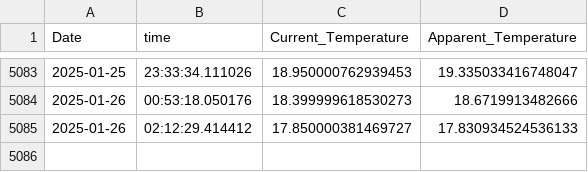
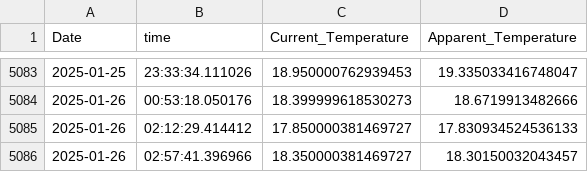
Before and after one commit to vanshaj248/DataScience-and-AI-ML, a CSV file: DataScience and AI ML/Data Collection and Storage/Api_Learn/API Data Collection and Analysis/weatherdata.csv, drawn as a sheet; only a part is shown, gaps mark what is left out; the diff names each change by its address in the sheet, - before the commit and + after, or states it on an @@ line.

```diff
--- a/DataScience and AI ML/Data Collection and Storage/Api_Learn/API Data Collection and Analysis/weatherdata.csv
+++ b/DataScience and AI ML/Data Collection and Storage/Api_Learn/API Data Collection and Analysis/weatherdata.csv
+row 5086: 2025-01-26 | 02:57:41.396966 | 18.350000381469727 | 18.30150032043457
```
